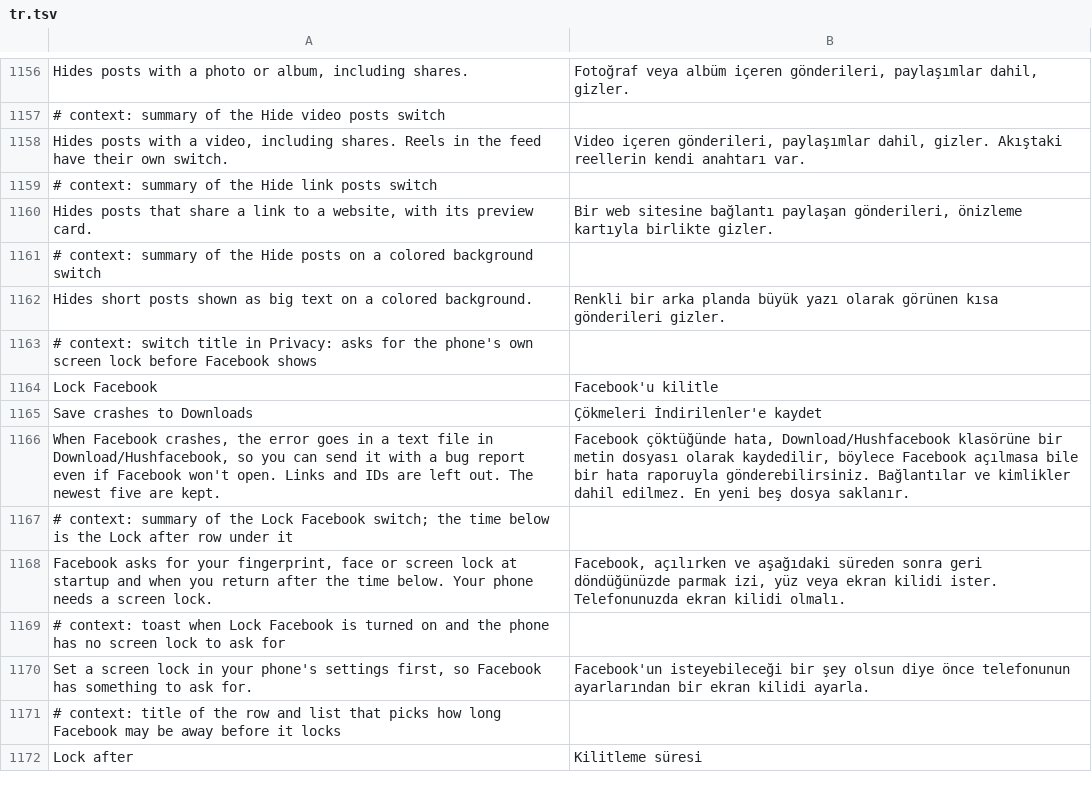
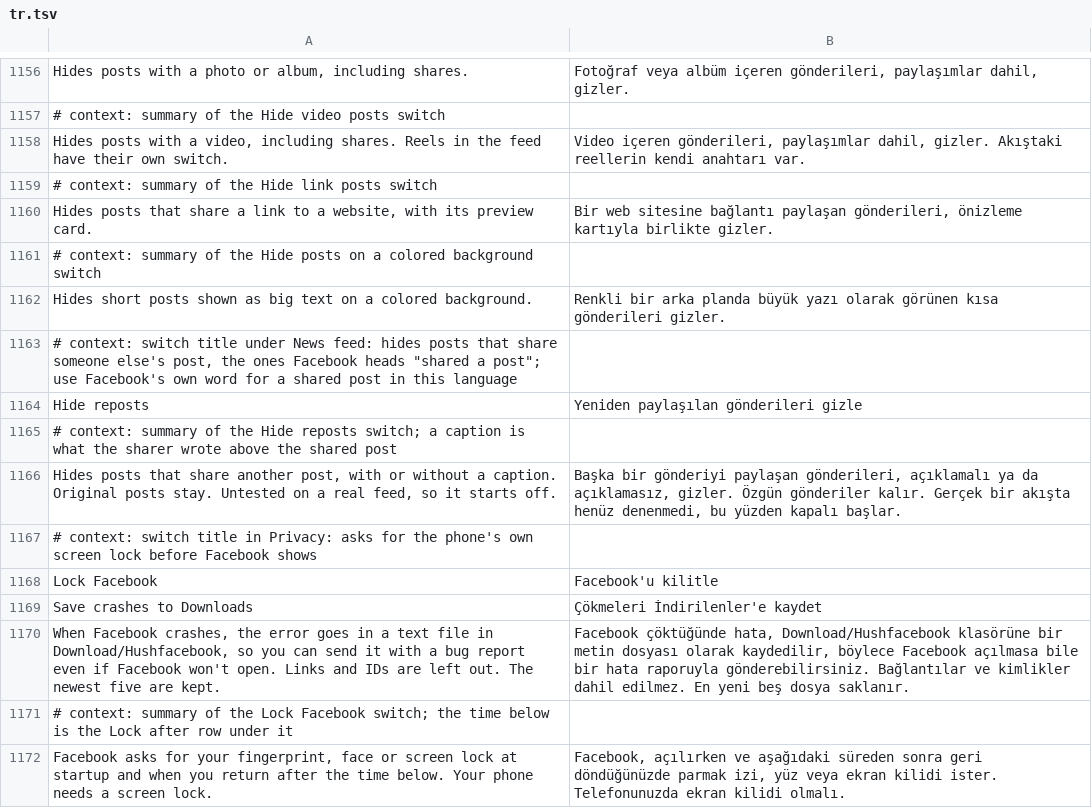
Before and after one commit to JhouHank/HushFacebook, a TSV file: extensions/shared/library/src/main/l10n/tr.tsv, drawn as a sheet; only a part is shown, gaps mark what is left out; the shorter side is filled out with more unchanged rows; the diff names each change by its address in the sheet, - before the commit and + after, or states it on an @@ line.

Commit message:
feat(feed): hide reposts with a switch that starts off
Issue #133 asks for shared posts to be muted. Hide posts by words already fills a stub for GraphQLStory's attached_story accessor, the typed getCachedModel read that answers only a Story, and PostTextFixtureTest holds both 582 builds to exactly one such accessor. So the new switch needs no new anchor. Hide reposts joins that patch's family, and the shared feed guard drops a story whose attached story is another story, with both trees still there. It never asks for a message, so a share with a caption and one without read the same, and the report counts shapes on a Reposts route and keeps no text. An original post, a unit that isn't a story, a released tree, an unfilled stub and an accessor that throws all stay.

No served repost has been seen on a phone yet, so the switch starts off and its summary says it's untested. A captioned and a plain repost on a signed-in feed are still owed.

Existing tests changed only to add the new rule: PausedHooksTest and ColdStartHooksTest each gain a repost probe.

Refs #133

```diff
--- a/extensions/shared/library/src/main/l10n/tr.tsv
+++ b/extensions/shared/library/src/main/l10n/tr.tsv
+row 1163: # context: switch title under News feed: hides posts that share someone else's post, the ones Facebook heads "shared a post"; use Facebook's own word for a shared post in this language
+row 1164: Hide reposts | Yeniden paylaşılan gönderileri gizle
+row 1165: # context: summary of the Hide reposts switch; a caption is what the sharer wrote above the shared post
+row 1166: Hides posts that share another post, with or without a caption. Original posts stay. Untested on a real feed, so it starts off. | Başka bir gönderiyi paylaşan gönderileri, açıklamalı ya da açıklamasız, gizler. Özgün gönderiler kalır. Gerçek bir akışta henüz denenmedi, bu yüzden kapalı başlar.
```
Also changed, not shown: extensions/shared/library/src/main/l10n/de.tsv, extensions/shared/library/src/main/l10n/es.tsv, 17 other files.
